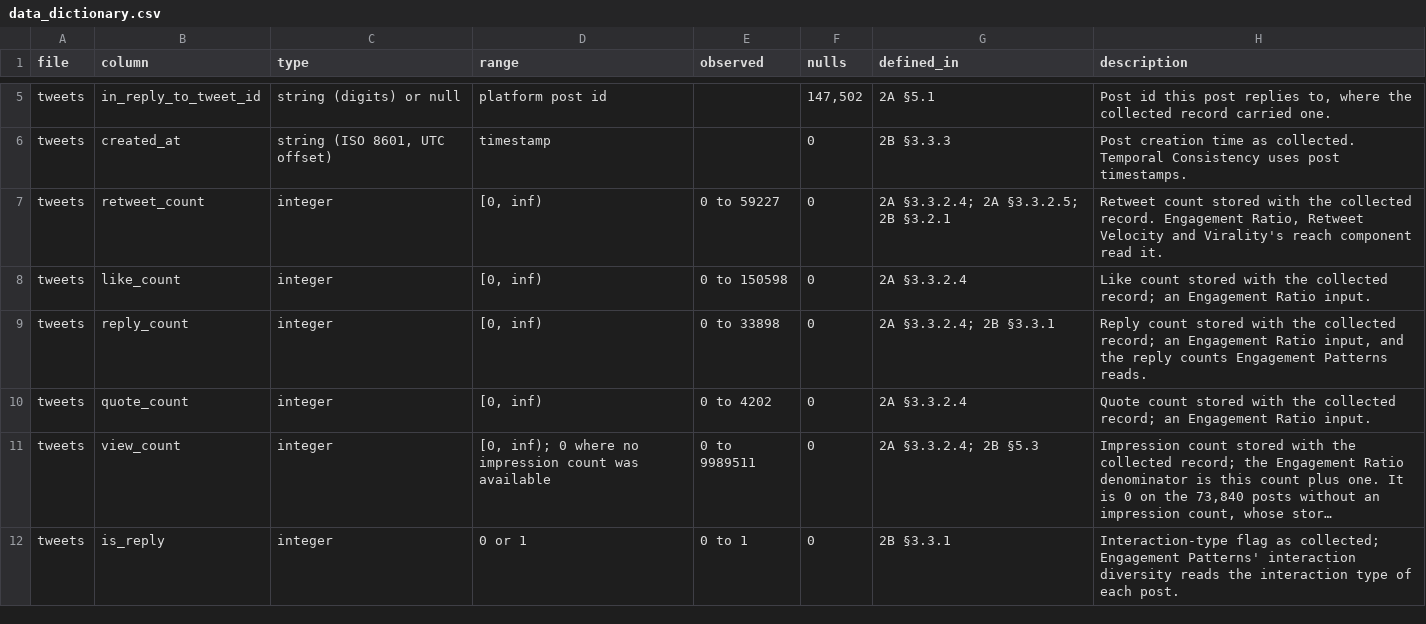
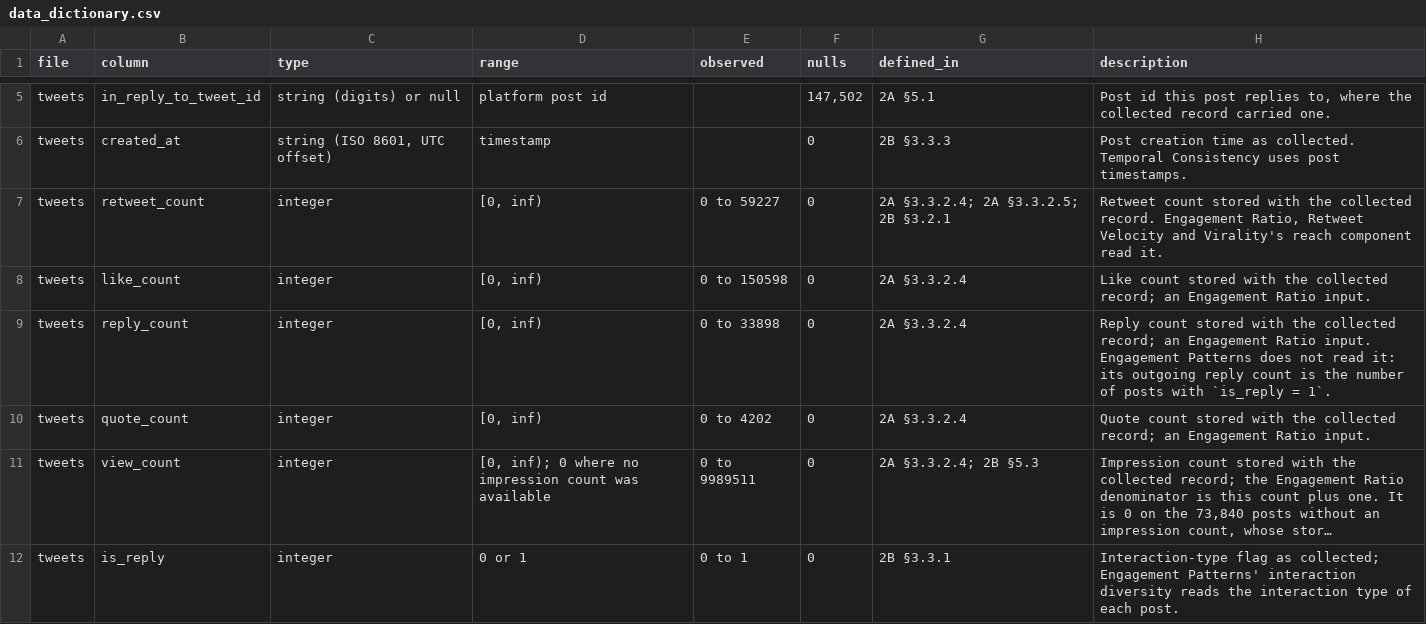
Before and after one commit to sami7969/phd_raw_data, a CSV file: enriched_data/data_dictionary.csv, drawn as a sheet; only a part is shown, gaps mark what is left out; long unchanged cells end in ….

Commit message:
docs(data-dictionary): reply_count is not an Engagement Patterns input (matches README); SHA256SUMS regenerated

```diff
--- a/enriched_data/data_dictionary.csv
+++ b/enriched_data/data_dictionary.csv
@@ -8,3 +8,3 @@
 "tweets","like_count","integer","[0, inf)","0 to 150598","0","2A §3.3.2.4","Like count stored with the collected record; an Engagement Ratio input."
-"tweets","reply_count","integer","[0, inf)","0 to 33898","0","2A §3.3.2.4; 2B §3.3.1","Reply count stored with the collected record; an Engagement Ratio input, and the reply counts Engagement Patterns reads."
+"tweets","reply_count","integer","[0, inf)","0 to 33898","0","2A §3.3.2.4","Reply count stored with the collected record; an Engagement Ratio input. Engagement Patterns does not read it: its outgoing reply count is the number of posts with `is_reply = 1`."
 "tweets","quote_count","integer","[0, inf)","0 to 4202","0","2A §3.3.2.4","Quote count stored with the collected record; an Engagement Ratio input."
```
Also changed, not shown: 2 other files.
